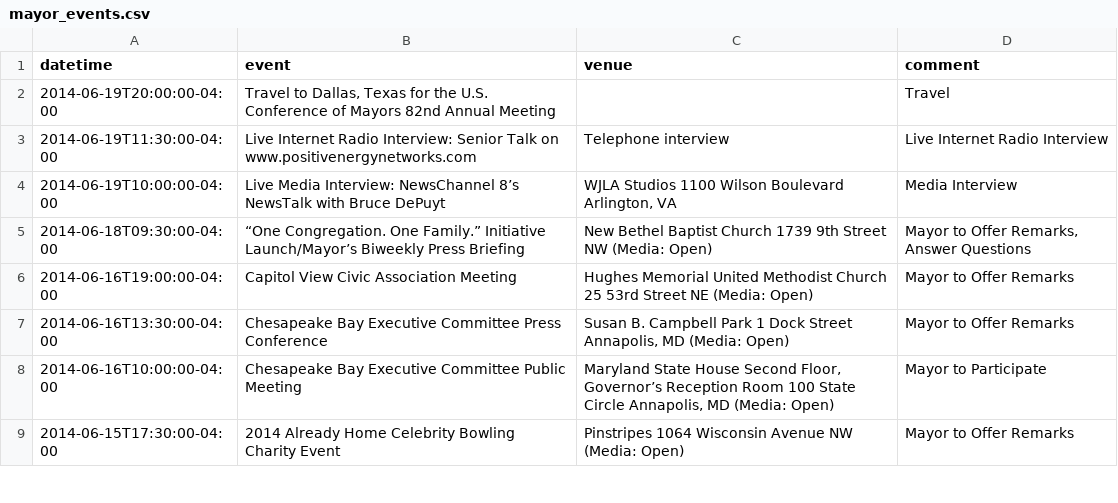
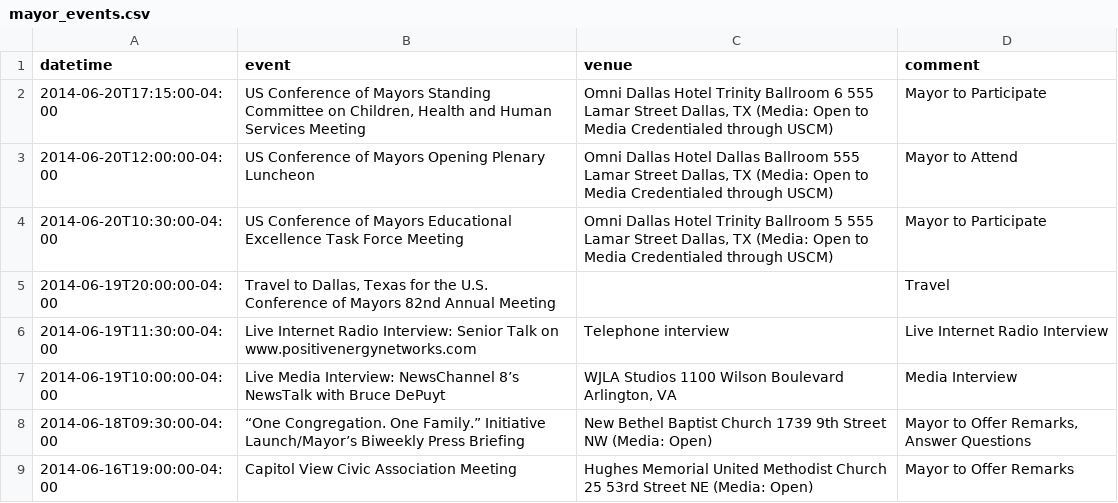
Before and after one commit to ajschumacher/dc_mayor_schedule, a CSV file: data/mayor_events.csv, drawn as a sheet; only a part is shown; the shorter side is filled out with more unchanged rows; the diff names each change by its address in the sheet, - before the commit and + after, or states it on an @@ line.

```diff
--- a/data/mayor_events.csv
+++ b/data/mayor_events.csv
+row 2: 2014-06-20T17:15:00-04:00 | US Conference of Mayors Standing Committee on Children, Health and Human Services Meeting | Omni Dallas Hotel Trinity Ballroom 6 555 Lamar Street Dallas, TX (Media: Open to Media Credentialed through USCM) | Mayor to Participate
+row 3: 2014-06-20T12:00:00-04:00 | US Conference of Mayors Opening Plenary Luncheon | Omni Dallas Hotel Dallas Ballroom 555 Lamar Street Dallas, TX (Media: Open to Media Credentialed through USCM) | Mayor to Attend
+row 4: 2014-06-20T10:30:00-04:00 | US Conference of Mayors Educational Excellence Task Force Meeting | Omni Dallas Hotel Trinity Ballroom 5 555 Lamar Street Dallas, TX (Media: Open to Media Credentialed through USCM) | Mayor to Participate
```
Also changed, not shown: 1 other file.
